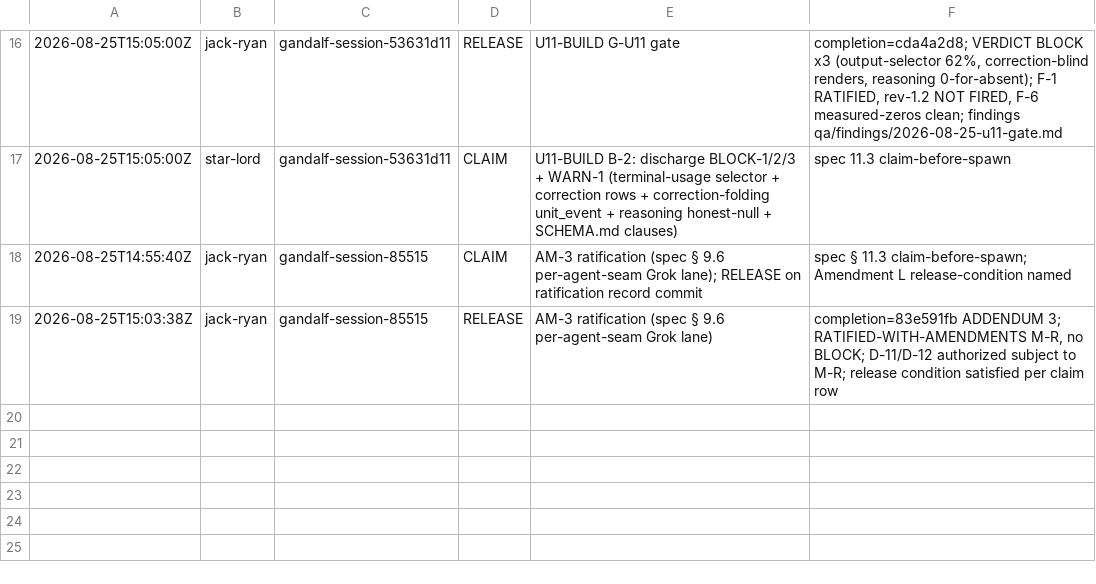
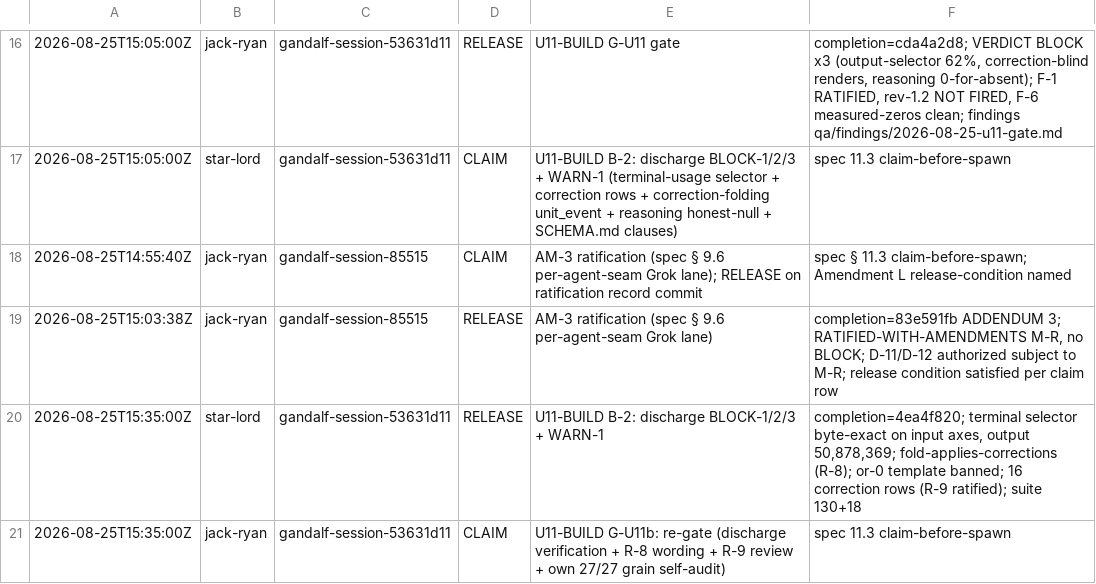
Before and after one commit to mwetmor/reincarnated-collaboration, a TSV file: agentic_orchestration/lanes/agents/_custody.tsv, drawn as a sheet; only a part is shown, gaps mark what is left out.

```diff
--- a/agentic_orchestration/lanes/agents/_custody.tsv
+++ b/agentic_orchestration/lanes/agents/_custody.tsv
@@ -19 +19,3 @@
 2026-08-25T15:03:38Z	jack-ryan	gandalf-session-85515	RELEASE	AM-3 ratification (spec § 9.6 per-agent-seam Grok lane)	completion=83e591fb ADDENDUM 3; RATIFIED-WITH-AMENDMENTS M-R, no BLOCK; D-11/D-12 authorized subject to M-R; release condition satisfied per claim row
+2026-08-25T15:35:00Z	star-lord	gandalf-session-53631d11	RELEASE	U11-BUILD B-2: discharge BLOCK-1/2/3 + WARN-1	completion=4ea4f820; terminal selector byte-exact on input axes, output 50,878,369; fold-applies-corrections (R-8); or-0 template banned; 16 correction rows (R-9 ratified); suite 130+18
+2026-08-25T15:35:00Z	jack-ryan	gandalf-session-53631d11	CLAIM	U11-BUILD G-U11b: re-gate (discharge verification + R-8 wording + R-9 review + own 27/27 grain self-audit)	spec 11.3 claim-before-spawn
```
Also changed, not shown: 1 other file.
